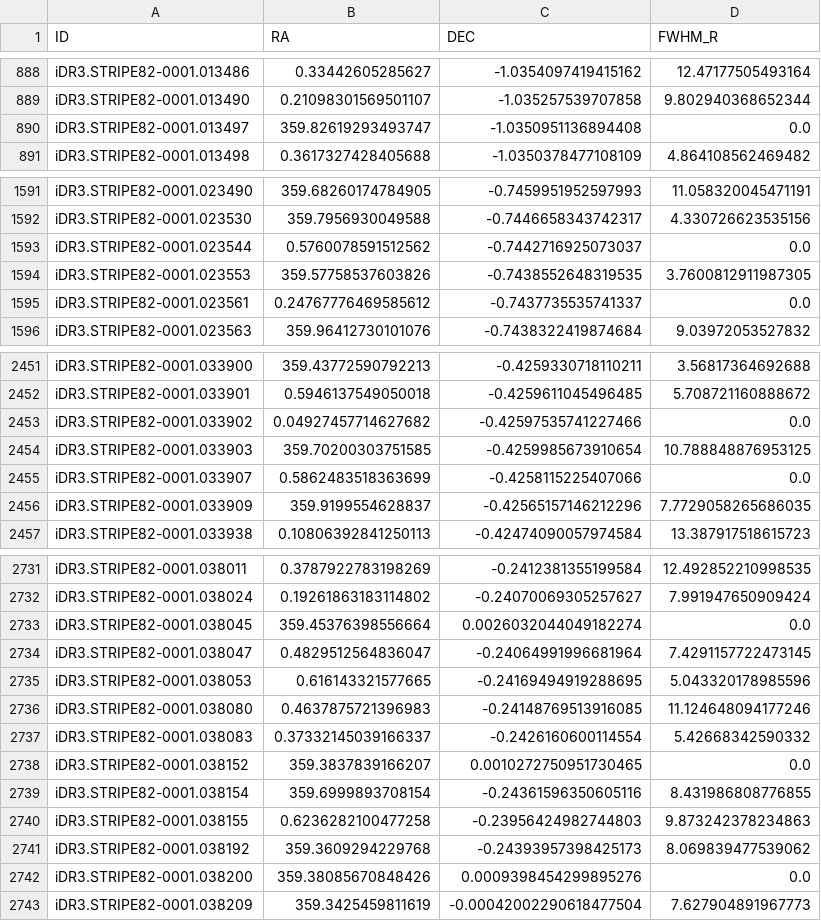
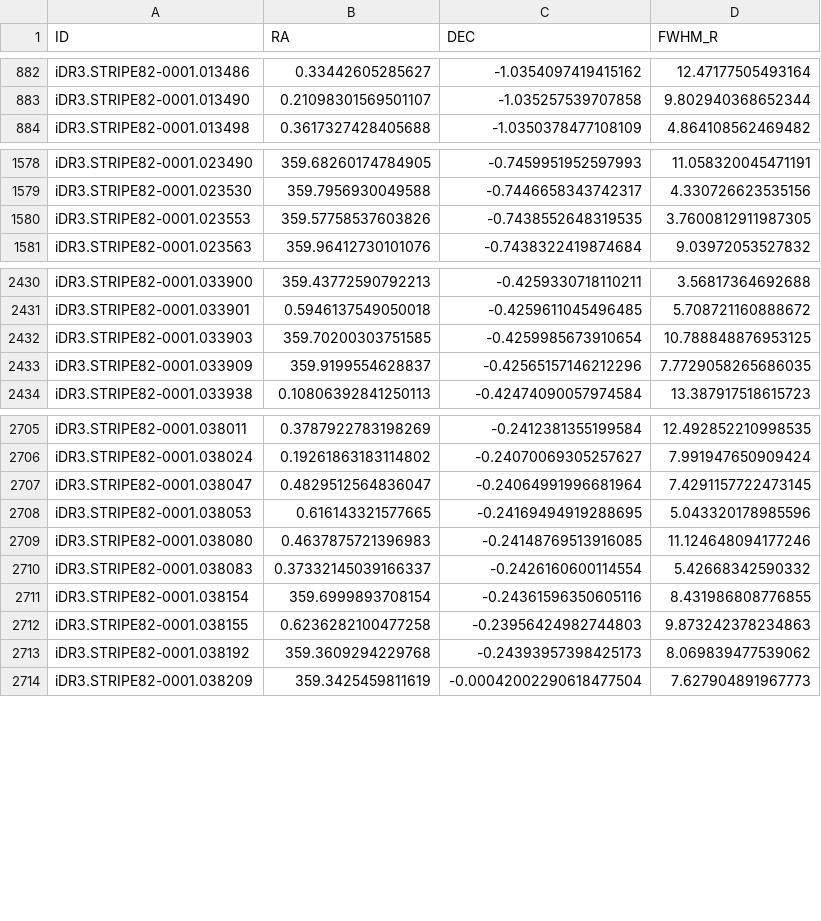
Before and after one commit to AngelGSoto/supernova-search-1, a CSV file: selected-gals.csv, drawn as a sheet; only a part is shown, gaps mark what is left out; the diff covers the shown part only; the diff names each change by its address in the sheet, - before the commit and + after, or states it on an @@ line.

```diff
--- a/selected-gals.csv
+++ b/selected-gals.csv
-row 890: iDR3.STRIPE82-0001.013497 | 359.82619293493747 | -1.0350951136894408 | 0.0
-row 1593: iDR3.STRIPE82-0001.023544 | 0.5760078591512562 | -0.7442716925073037 | 0.0
-row 1595: iDR3.STRIPE82-0001.023561 | 0.24767776469585612 | -0.7437735535741337 | 0.0
-row 2453: iDR3.STRIPE82-0001.033902 | 0.04927457714627682 | -0.42597535741227466 | 0.0
-row 2455: iDR3.STRIPE82-0001.033907 | 0.5862483518363699 | -0.4258115225407066 | 0.0
-row 2733: iDR3.STRIPE82-0001.038045 | 359.45376398556664 | 0.0026032044049182274 | 0.0
-row 2738: iDR3.STRIPE82-0001.038152 | 359.3837839166207 | 0.0010272750951730465 | 0.0
-row 2742: iDR3.STRIPE82-0001.038200 | 359.38085670848426 | 0.0009398454299895276 | 0.0
```
Also changed, not shown: 30 removed rows elsewhere in this file.
